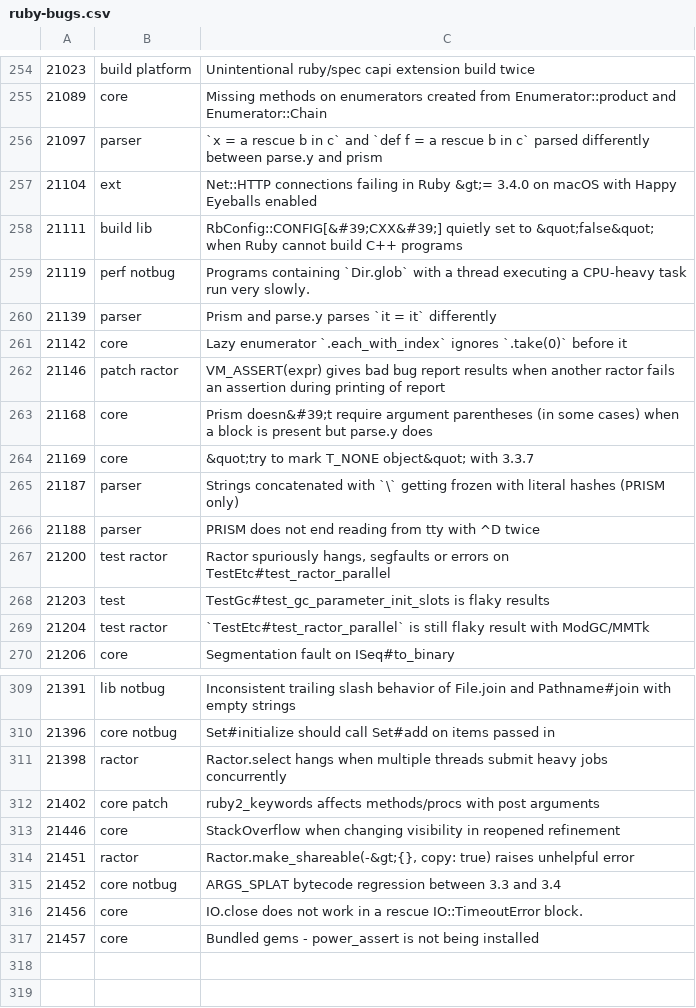
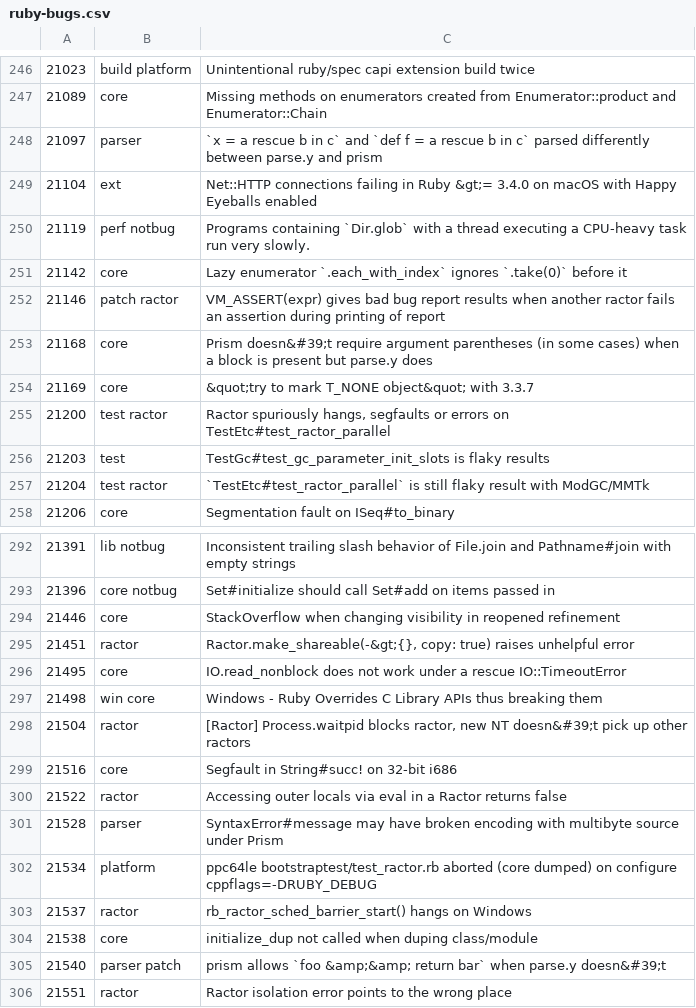
Before and after one commit to jeremyevans/tagged-ruby-bugs, a CSV file: ruby-bugs.csv, drawn as a sheet; only a part is shown, gaps mark what is left out; the diff covers the shown part only.

Commit message:
Update Ruby bugs

```diff
--- a/ruby-bugs.csv
+++ b/ruby-bugs.csv
@@ -257,5 +249,3 @@
 21104,ext,Net::HTTP connections failing in Ruby &gt;= 3.4.0 on macOS with Happy Eyeballs enabled
-21111,build lib,RbConfig::CONFIG[&#39;CXX&#39;] quietly set to &quot;false&quot; when Ruby cannot build C++ programs
 21119,perf notbug,Programs containing `Dir.glob` with a thread executing a CPU-heavy task run very slowly.
-21139,parser,Prism and parse.y parses `it = it` differently
 21142,core,Lazy enumerator `.each_with_index` ignores `.take(0)` before it
@@ -264,4 +254,2 @@
 21169,core, &quot;try to mark T_NONE object&quot; with 3.3.7
-21187,parser,Strings concatenated with `\` getting frozen with literal hashes (PRISM only)
-21188,parser,PRISM does not end reading from tty with ^D twice
 21200,test ractor,"Ractor spuriously hangs, segfaults or errors on TestEtc#test_ractor_parallel"
@@ -310,8 +293,14 @@
 21396,core notbug,Set#initialize should call Set#add on items passed in
-21398,ractor,Ractor.select hangs when multiple threads submit heavy jobs concurrently
-21402,core patch,ruby2_keywords affects methods/procs with post arguments
 21446,core,StackOverflow when changing visibility in reopened refinement
 21451,ractor,"Ractor.make_shareable(-&gt;{}, copy: true) raises unhelpful error"
-21452,core notbug,ARGS_SPLAT bytecode regression between 3.3 and 3.4
-21456,core,IO.close does not work in a rescue IO::TimeoutError block.
-21457,core,Bundled gems - power_assert is not being installed
+21495,core,IO.read_nonblock does not work under a rescue IO::TimeoutError
+21498,win core,Windows - Ruby Overrides C Library APIs thus breaking them
+21504,ractor,"[Ractor] Process.waitpid blocks ractor, new NT doesn&#39;t pick up other ractors"
+21516,core,Segfault in String#succ! on 32-bit i686
+21522,ractor,Accessing outer locals via eval in a Ractor returns false
+21528,parser,SyntaxError#message may have broken encoding with multibyte source under Prism
+21534,platform,ppc64le bootstraptest/test_ractor.rb aborted (core dumped) on configure cppflags=-DRUBY_DEBUG
+21537,ractor,rb_ractor_sched_barrier_start() hangs on Windows
+21538,core,initialize_dup not called when duping class/module
+21540,parser patch,prism allows `foo &amp;&amp; return bar` when parse.y doesn&#39;t
+21551,ractor,Ractor isolation error points to the wrong place
```
Also changed, not shown: 13 removed rows and 1 edited cell elsewhere in this file.
